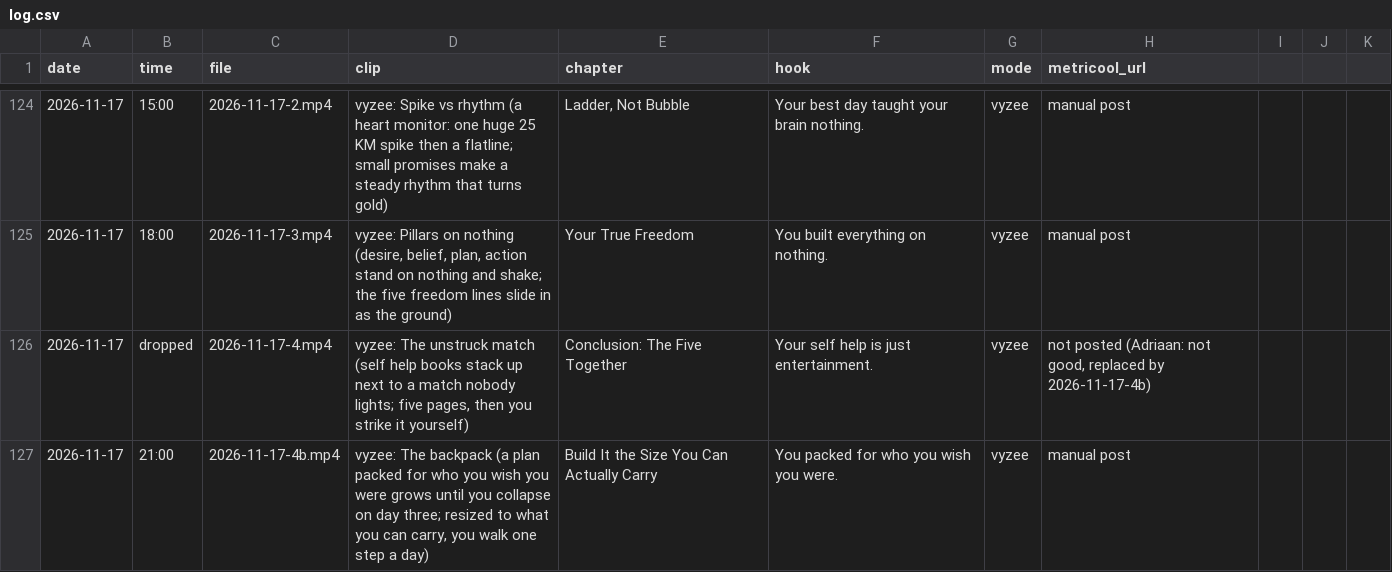
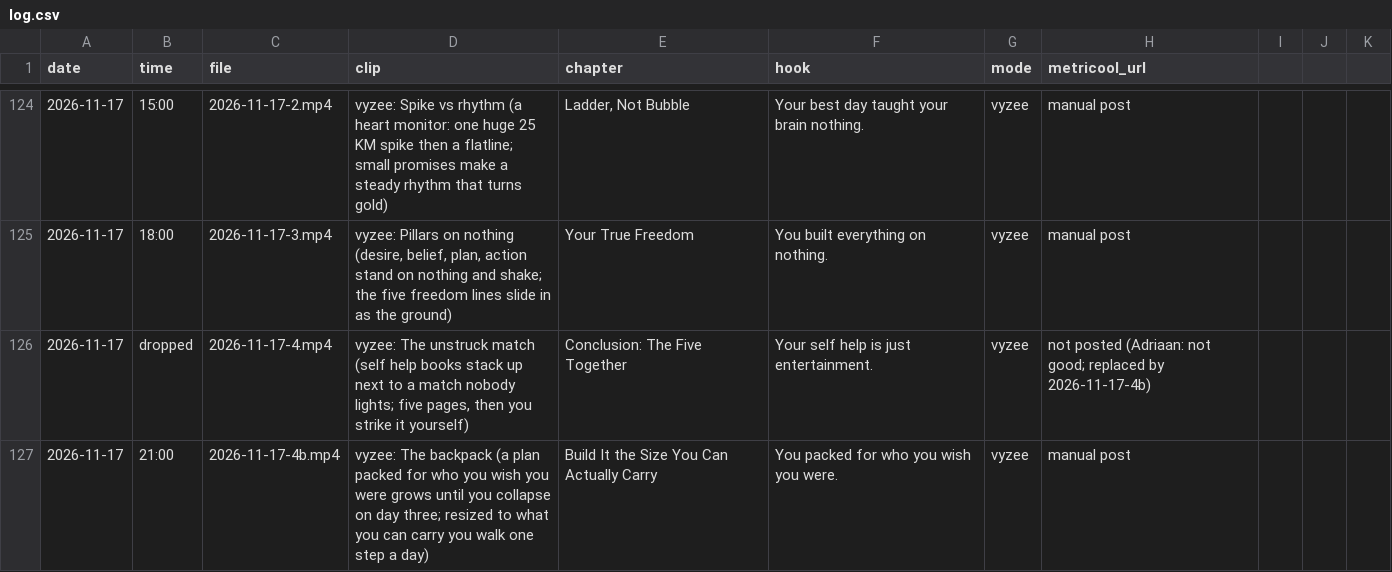
Before and after one commit to adriaanisufi-ops/ladder-content, a CSV file: log.csv, drawn as a sheet; only a part is shown, gaps mark what is left out; the diff names each change by its address in the sheet, - before the commit and + after, or states it on an @@ line.

```diff
--- a/log.csv
+++ b/log.csv
-H126 (metricool_url): …(Adriaan: not good, replaced by…
+H126 (metricool_url): …(Adriaan: not good; replaced by…
-D127 (clip): …you can carry, you walk…
+D127 (clip): …you can carry you walk…
```
